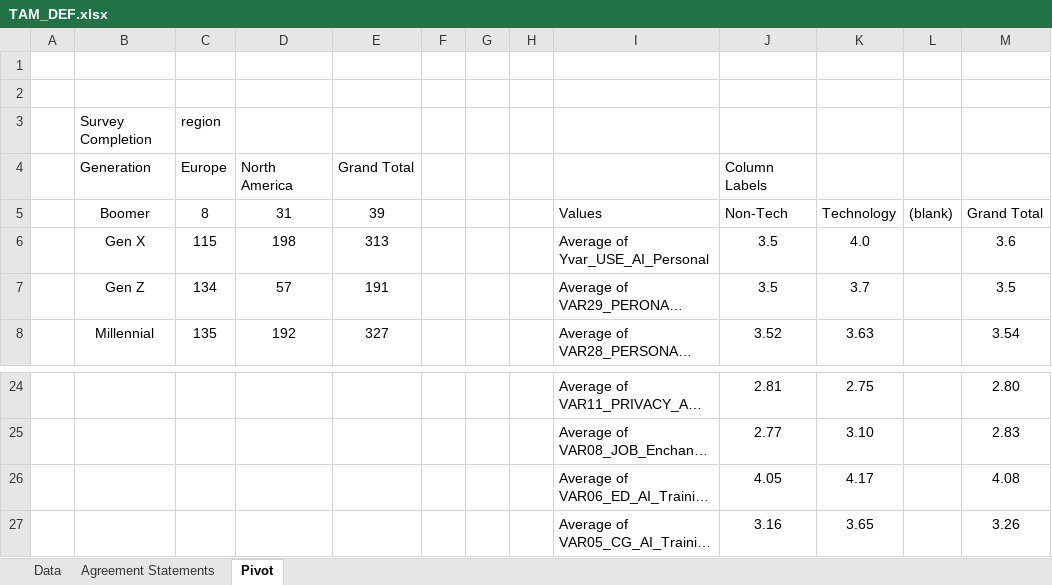
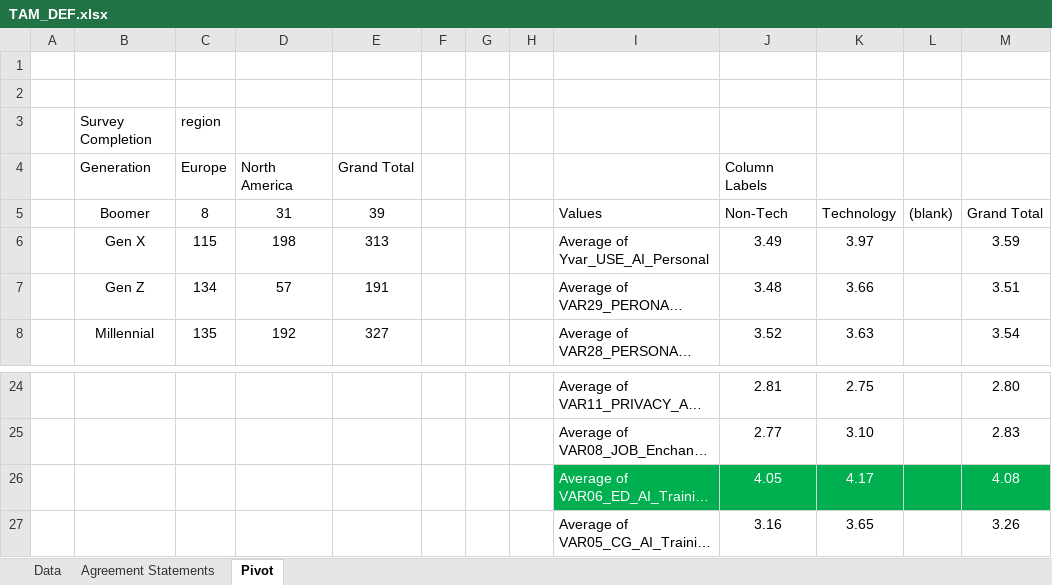
Before and after one commit to Dandata0101/mbs-structural-equation-modeling, an Excel workbook: 01-data/TAM_DEF.xlsx, sheet Pivot, drawn as a sheet; only a part is shown, gaps mark what is left out; long unchanged cells end in …; values as stored, in another font and other column widths than the file's, no borders; the diff covers the shown part only; the diff names each change by its address in the sheet, - before the commit and + after, or states it on an @@ line.

```diff
--- a/01-data/TAM_DEF.xlsx (sheet Pivot)
+++ b/01-data/TAM_DEF.xlsx (sheet Pivot)
-J6 (Column Labels): 3.5
+J6 (Column Labels): 3.49
-K6: 4.0
+K6: 3.97
-M6: 3.6
+M6: 3.59
-J7 (Column Labels): 3.5
+J7 (Column Labels): 3.48
-K7: 3.7
+K7: 3.66
-M7: 3.5
+M7: 3.51
-I26:M26 fill: none
+I26:M26 fill: #00B050
-I26:K26 text colour: black
+I26:K26 text colour: #FFFFFF
-M26 text colour: black
+M26 text colour: #FFFFFF
```
Also changed, not shown: 21 added rows and cell formats elsewhere in this sheet, 04-summary/Regression_Results_Generation_Detailed.xlsx, 04-summary/SEM_Results.xlsx, 2 other files.
